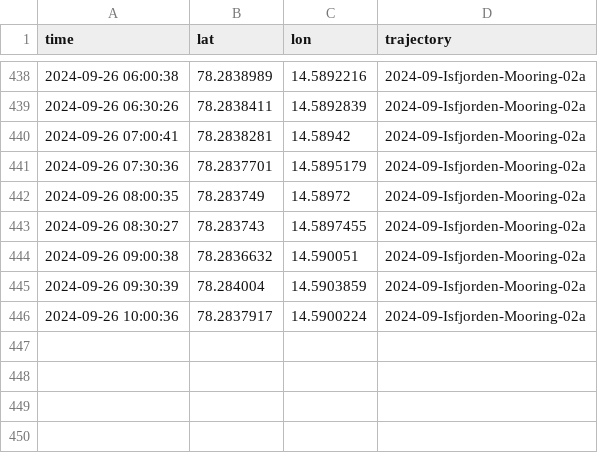
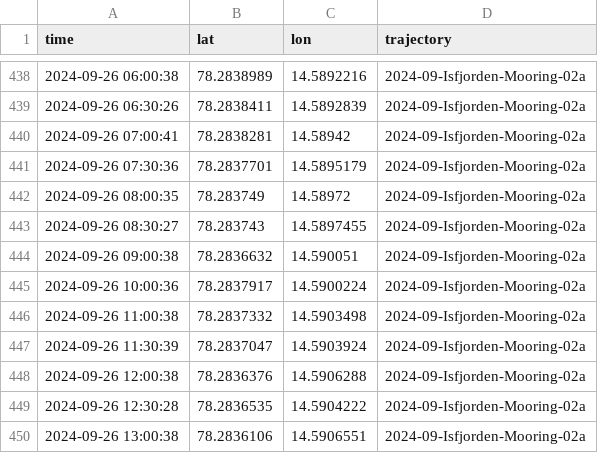
Before and after one commit to jerabaul29/2024_data_Isfjorden_02a, a CSV file: gps_data_Isfjorden-Mooring-02a.csv, drawn as a sheet; only a part is shown, gaps mark what is left out.

```diff
--- a/gps_data_Isfjorden-Mooring-02a.csv
+++ b/gps_data_Isfjorden-Mooring-02a.csv
@@ -444,3 +444,7 @@ time,lat,lon,trajectory
 2024-09-26 09:00:38,78.2836632,14.590051,2024-09-Isfjorden-Mooring-02a
-2024-09-26 09:30:39,78.284004,14.5903859,2024-09-Isfjorden-Mooring-02a
 2024-09-26 10:00:36,78.2837917,14.5900224,2024-09-Isfjorden-Mooring-02a
+2024-09-26 11:00:38,78.2837332,14.5903498,2024-09-Isfjorden-Mooring-02a
+2024-09-26 11:30:39,78.2837047,14.5903924,2024-09-Isfjorden-Mooring-02a
+2024-09-26 12:00:38,78.2836376,14.5906288,2024-09-Isfjorden-Mooring-02a
+2024-09-26 12:30:28,78.2836535,14.5904222,2024-09-Isfjorden-Mooring-02a
+2024-09-26 13:00:38,78.2836106,14.5906551,2024-09-Isfjorden-Mooring-02a
```
Also changed, not shown: wavespec__data_Isfjorden-Mooring-02a.csv, wavestat_data_Isfjorden-Mooring-02a.csv.
